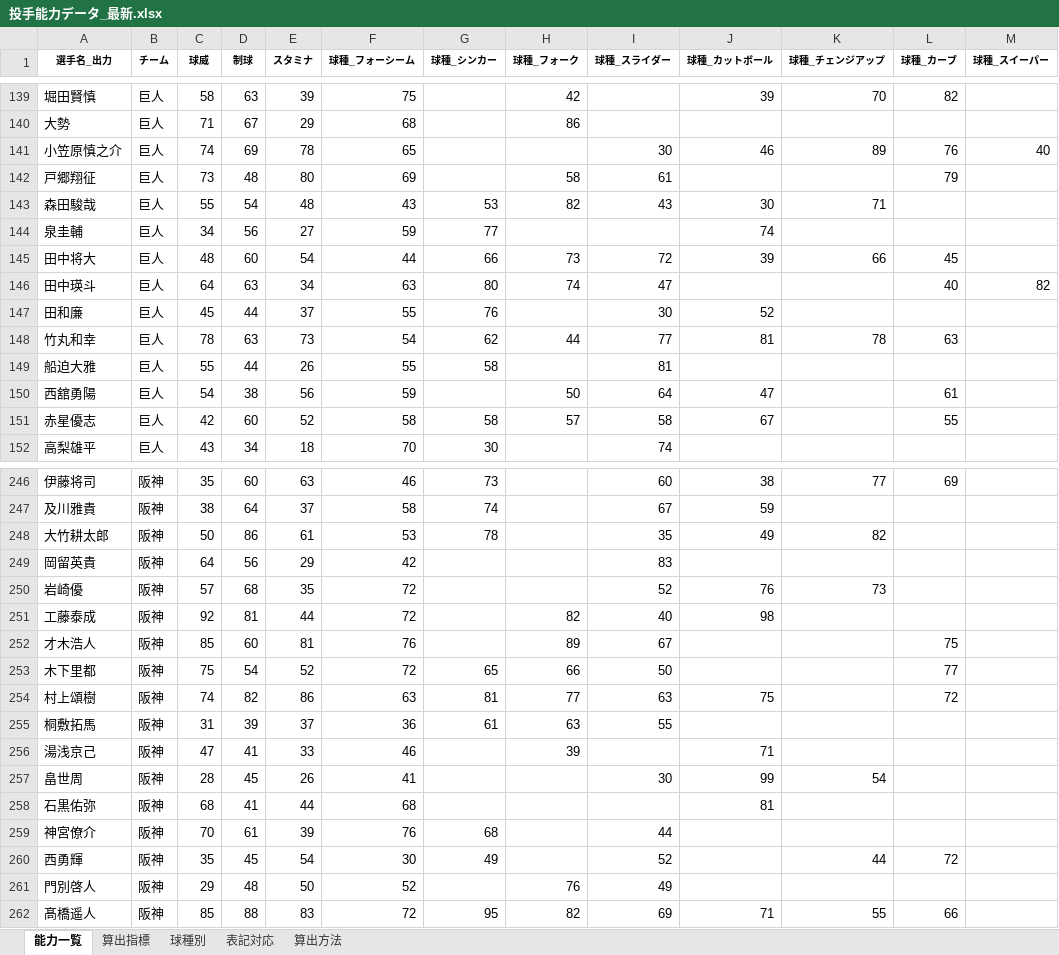
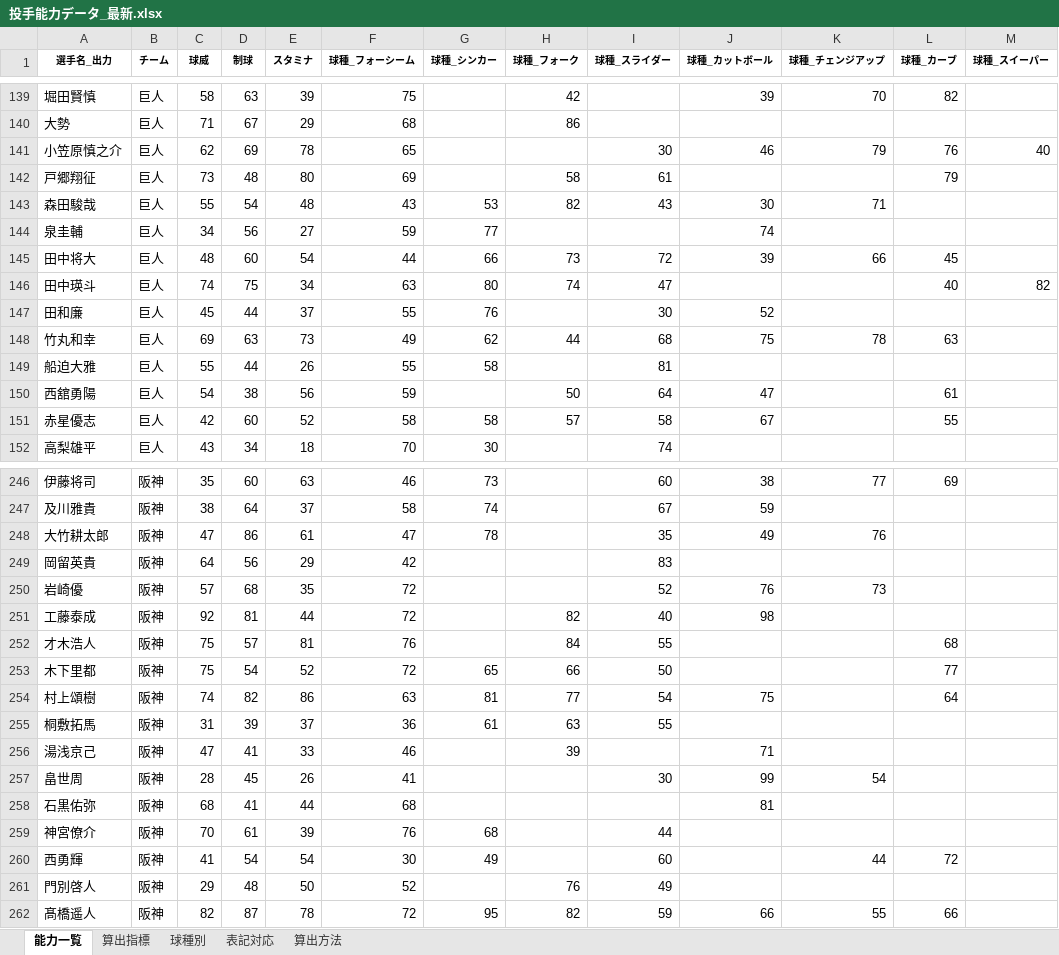
Before and after one commit to fuji210320-takatora/baseballgame, an Excel workbook: 投手能力データ_最新.xlsx, sheet 能力一覧, drawn as a sheet; only a part is shown, gaps mark what is left out; values as stored, in another font and other column widths than the file's, no borders; conditional formats not drawn; the diff covers the shown part only; the diff names each change by its address in the sheet, - before the commit and + after, or states it on an @@ line.

```diff
--- a/投手能力データ_最新.xlsx (sheet 能力一覧)
+++ b/投手能力データ_最新.xlsx (sheet 能力一覧)
-C141 (球威): 74
+C141 (球威): 62
-K141 (球種_チェンジアップ): 89
+K141 (球種_チェンジアップ): 79
-C146 (球威): 64
+C146 (球威): 74
-D146 (制球): 63
+D146 (制球): 75
-C148 (球威): 78
+C148 (球威): 69
-F148 (球種_フォーシーム): 54
+F148 (球種_フォーシーム): 49
-I148 (球種_スライダー): 77
+I148 (球種_スライダー): 68
-J148 (球種_カットボール): 81
+J148 (球種_カットボール): 75
-C248 (球威): 50
+C248 (球威): 47
-F248 (球種_フォーシーム): 53
+F248 (球種_フォーシーム): 47
-K248 (球種_チェンジアップ): 82
+K248 (球種_チェンジアップ): 76
-C252 (球威): 85
+C252 (球威): 75
-D252 (制球): 60
+D252 (制球): 57
-H252 (球種_フォーク): 89
+H252 (球種_フォーク): 84
-I252 (球種_スライダー): 67
+I252 (球種_スライダー): 55
-L252 (球種_カーブ): 75
+L252 (球種_カーブ): 68
-I254 (球種_スライダー): 63
+I254 (球種_スライダー): 54
-L254 (球種_カーブ): 72
+L254 (球種_カーブ): 64
-C260 (球威): 35
+C260 (球威): 41
-D260 (制球): 45
+D260 (制球): 54
-I260 (球種_スライダー): 52
+I260 (球種_スライダー): 60
-C262 (球威): 85
+C262 (球威): 82
-D262 (制球): 88
+D262 (制球): 87
-E262 (スタミナ): 83
+E262 (スタミナ): 78
-I262 (球種_スライダー): 69
+I262 (球種_スライダー): 59
-J262 (球種_カットボール): 71
+J262 (球種_カットボール): 66
```
Also changed, not shown: 26 edited cells elsewhere in this sheet, 野手能力データ_最新.xlsx.
